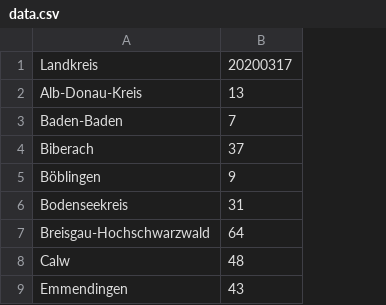
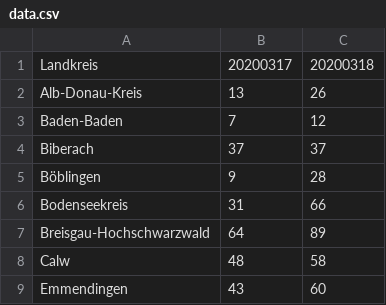
Before and after one commit to probonopd/covid19, a CSV file: data.csv, drawn as a sheet; only a part is shown; the diff names each change by its address in the sheet, - before the commit and + after, or states it on an @@ line.

Commit message:
Update data.csv

```diff
--- a/data.csv
+++ b/data.csv
+column C, rows 1-9: 20200318 | 26 | 12 | 37 | 28 | 66 | 89 | 58 | 60
```
